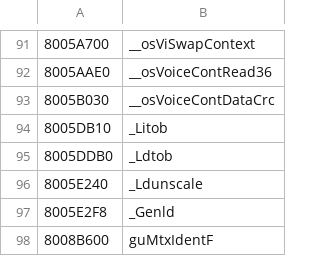
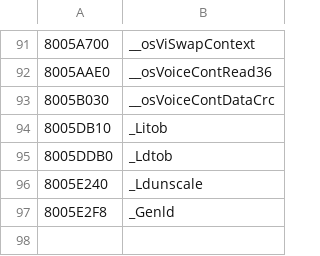
Before and after one commit to Decompollaborate/hypdisasm, a CSV file: tables/usa/functions.csv, drawn as a sheet; only a part is shown, gaps mark what is left out.

```diff
--- a/tables/usa/functions.csv
+++ b/tables/usa/functions.csv
@@ -97,2 +97 @@
 8005E2F8,_Genld
-8008B600,guMtxIdentF
```
Also changed, not shown: 5 other files.
